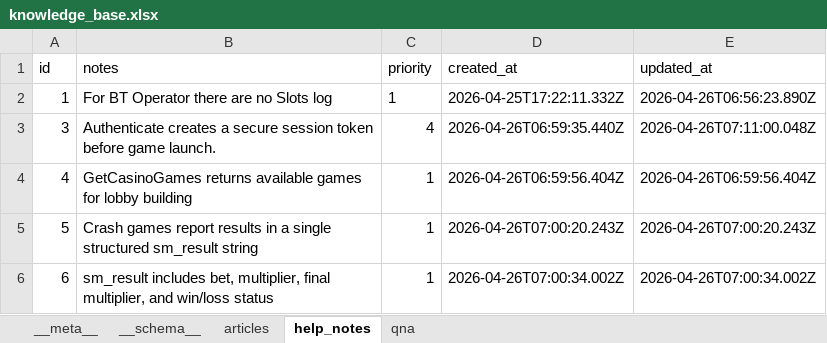
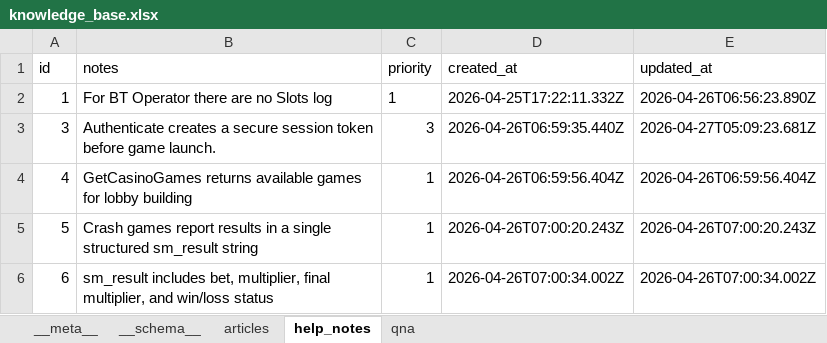
Before and after one commit to shirish-jaiswal/pp-pulse, an Excel workbook: db_storage/knowledge_base.xlsx, sheet help_notes, drawn as a sheet; values as stored, in another font and other column widths than the file's, no borders; the diff names each change by its address in the sheet, - before the commit and + after, or states it on an @@ line.

```diff
--- a/db_storage/knowledge_base.xlsx (sheet help_notes)
+++ b/db_storage/knowledge_base.xlsx (sheet help_notes)
-C3 (priority): 4
+C3 (priority): 3
-E3 (updated_at): 2026-04-26T07:11:00.048Z
+E3 (updated_at): 2026-04-27T05:09:23.681Z
```
Also changed, not shown: db_storage/rbac.xlsx, 16 other files.
